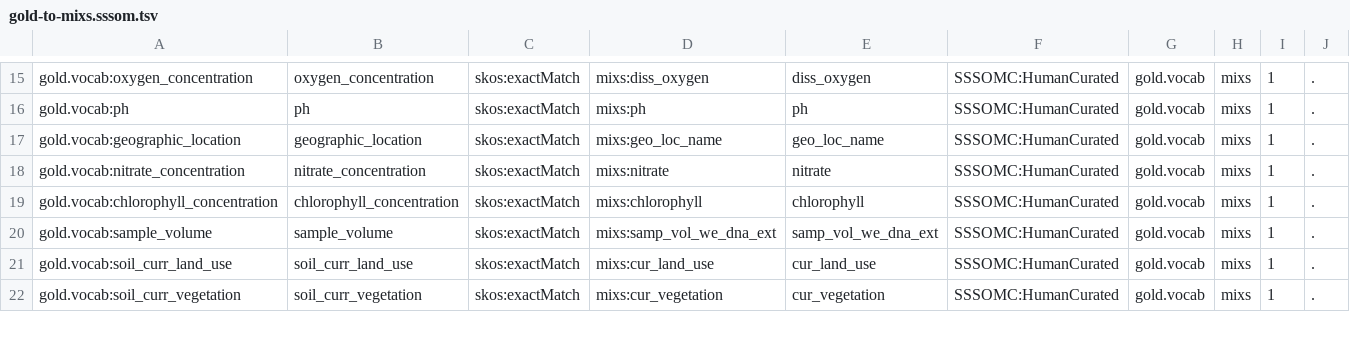
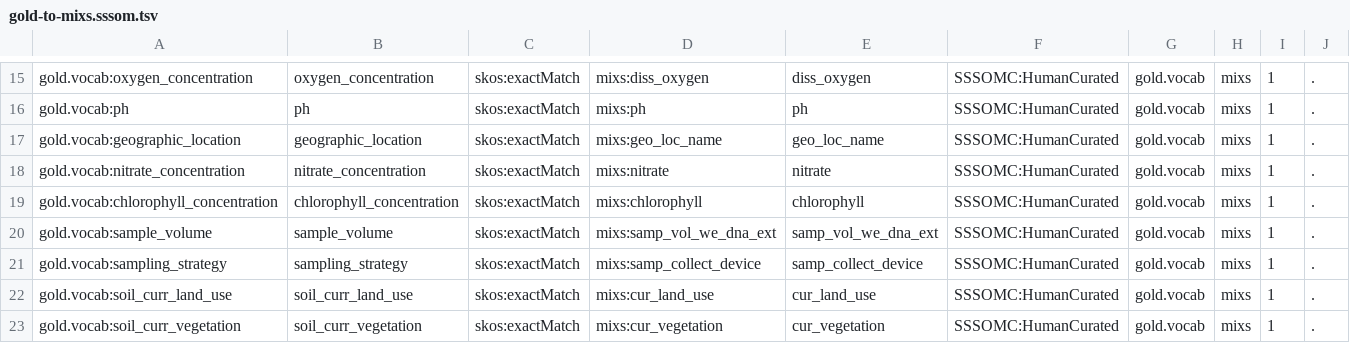
Before and after one commit to microbiomedata/nmdc-metadata, a TSV file: schema/mappings/gold-to-mixs.sssom.tsv, drawn as a sheet; only a part is shown, gaps mark what is left out; the diff names each change by its address in the sheet, - before the commit and + after, or states it on an @@ line.

Commit message:
add sampling_strategy to mapping

```diff
--- a/schema/mappings/gold-to-mixs.sssom.tsv
+++ b/schema/mappings/gold-to-mixs.sssom.tsv
+row 21: gold.vocab:sampling_strategy | sampling_strategy | skos:exactMatch | mixs:samp_collect_device | samp_collect_device | SSSOMC:HumanCurated | gold.vocab | mixs | 1 | .
```
